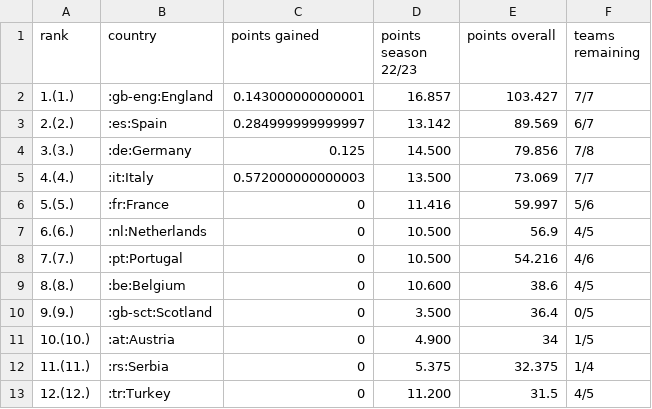
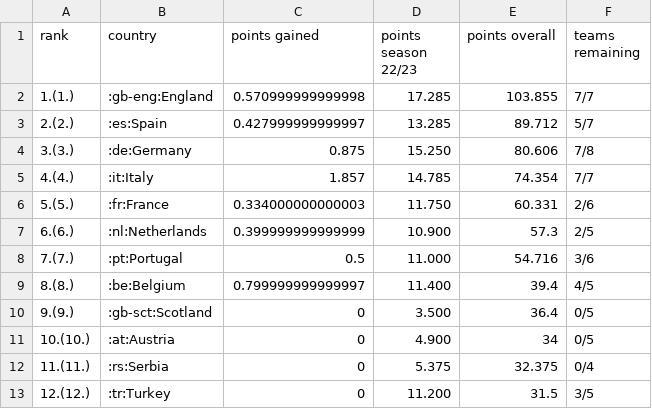
Before and after one commit to swissfootdata/UEFA_Rankings, a CSV file: Output/uefa_ranking.csv, drawn as a sheet; only a part is shown; the diff covers the shown part only.

```diff
--- a/Output/uefa_ranking.csv
+++ b/Output/uefa_ranking.csv
@@ -1,13 +1,13 @@
 "rank","country","points gained","points season 22/23","points overall","teams remaining"
-"1.(1.)",":gb-eng:England",0.143000000000001,"16.857",103.427,"7/7"
-"2.(2.)",":es:Spain",0.284999999999997,"13.142",89.569,"6/7"
-"3.(3.)",":de:Germany",0.125,"14.500",79.856,"7/8"
-"4.(4.)",":it:Italy",0.572000000000003,"13.500",73.069,"7/7"
-"5.(5.)",":fr:France",0,"11.416",59.997,"5/6"
-"6.(6.)",":nl:Netherlands",0,"10.500",56.9,"4/5"
-"7.(7.)",":pt:Portugal",0,"10.500",54.216,"4/6"
-"8.(8.)",":be:Belgium",0,"10.600",38.6,"4/5"
+"1.(1.)",":gb-eng:England",0.570999999999998,"17.285",103.855,"7/7"
+"2.(2.)",":es:Spain",0.427999999999997,"13.285",89.712,"5/7"
+"3.(3.)",":de:Germany",0.875,"15.250",80.606,"7/8"
+"4.(4.)",":it:Italy",1.857,"14.785",74.354,"7/7"
+"5.(5.)",":fr:France",0.334000000000003,"11.750",60.331,"2/6"
+"6.(6.)",":nl:Netherlands",0.399999999999999,"10.900",57.3,"2/5"
+"7.(7.)",":pt:Portugal",0.5,"11.000",54.716,"3/6"
+"8.(8.)",":be:Belgium",0.799999999999997,"11.400",39.4,"4/5"
 "9.(9.)",":gb-sct:Scotland",0,"3.500",36.4,"0/5"
-"10.(10.)",":at:Austria",0,"4.900",34,"1/5"
-"11.(11.)",":rs:Serbia",0,"5.375",32.375,"1/4"
-"12.(12.)",":tr:Turkey",0,"11.200",31.5,"4/5"
+"10.(10.)",":at:Austria",0,"4.900",34,"0/5"
+"11.(11.)",":rs:Serbia",0,"5.375",32.375,"0/4"
+"12.(12.)",":tr:Turkey",0,"11.200",31.5,"3/5"
```
Also changed, not shown: 2 added rows, 2 removed rows and 20 edited cells elsewhere in this file, Output/ranking_map_data.csv, Output/ranking_map_data_teams.csv, 10 other files.
